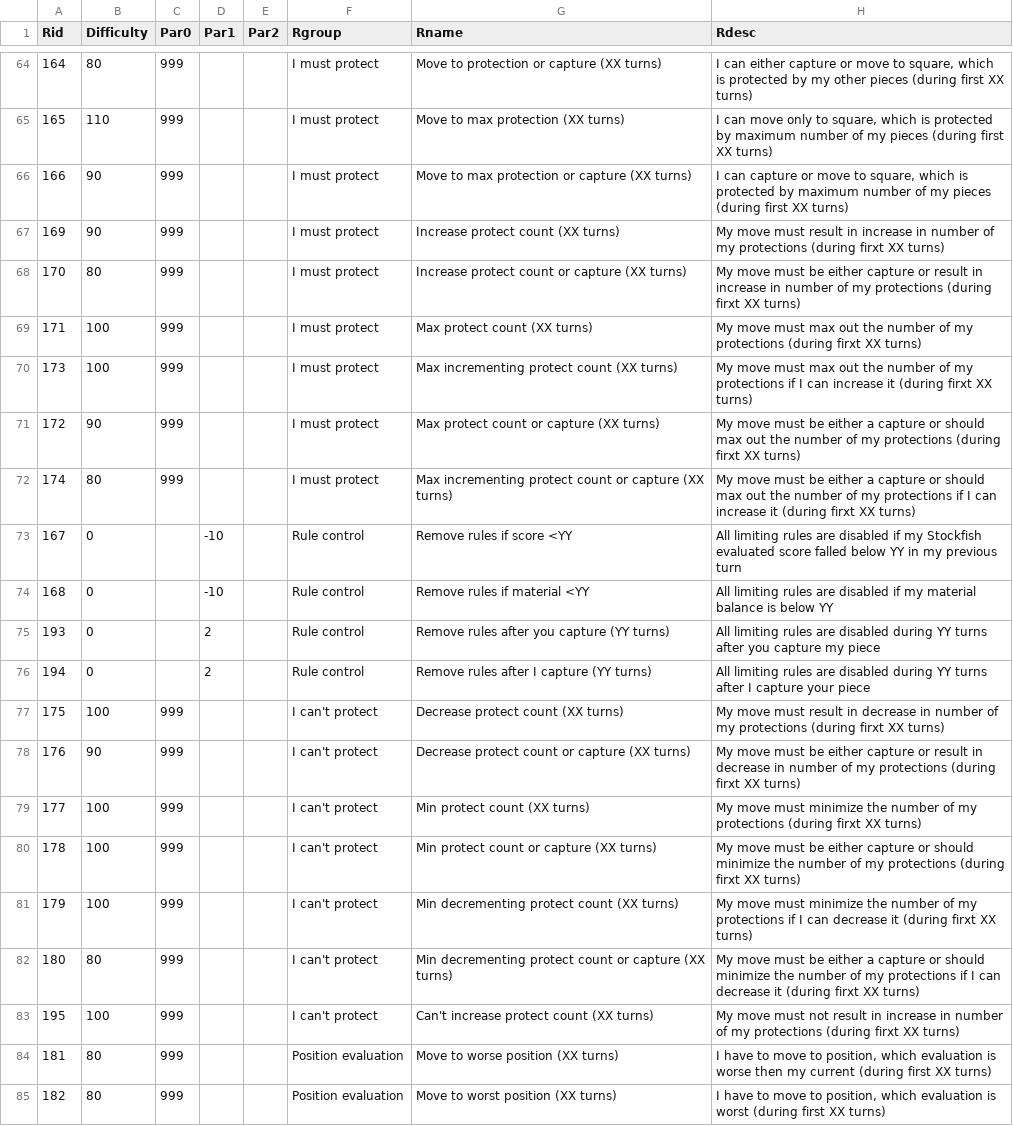
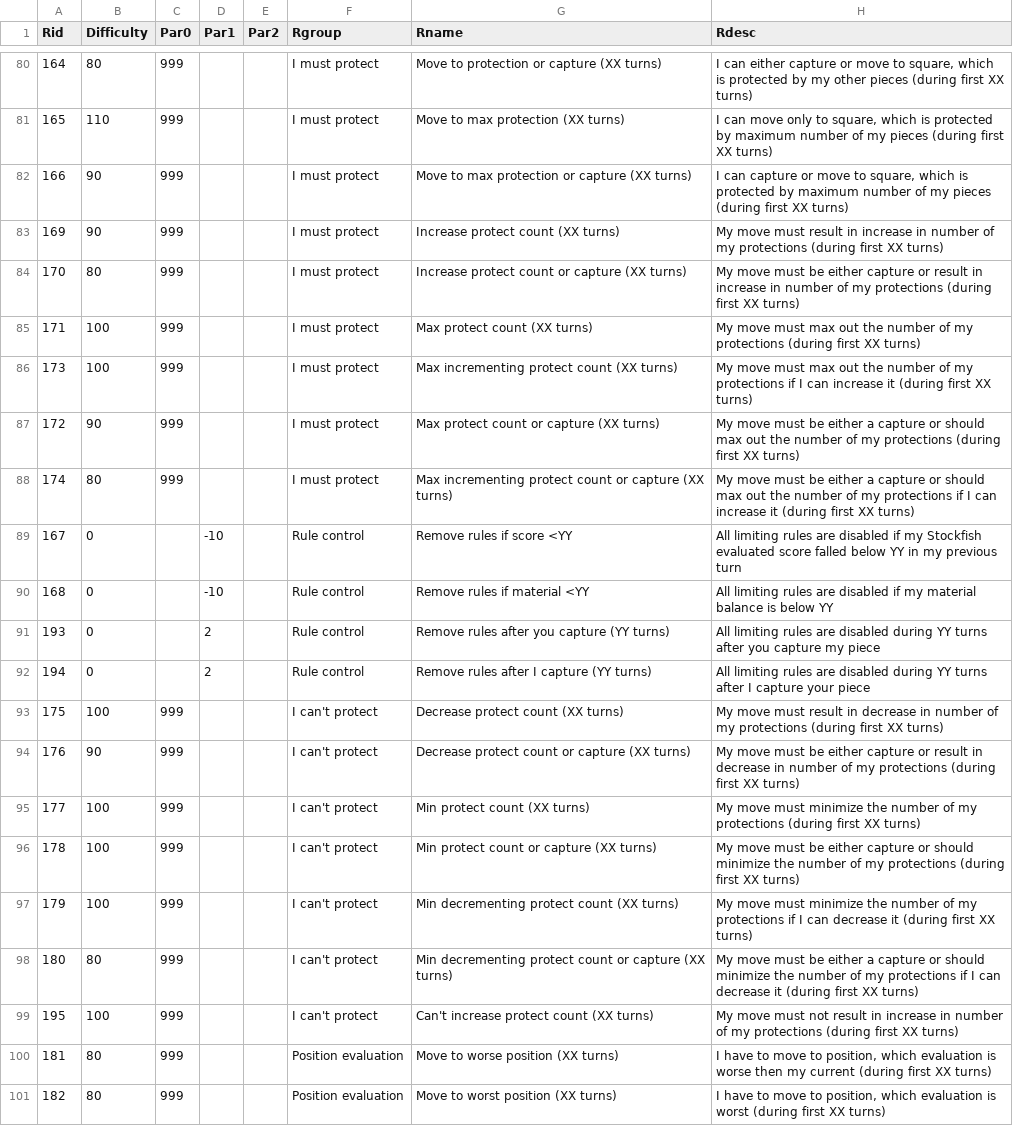
Before and after one commit to rualark/FlexiChess, a CSV file: rules/rules.csv, drawn as a sheet; only a part is shown, gaps mark what is left out; the diff covers the shown part only.

```diff
--- a/rules/rules.csv
+++ b/rules/rules.csv
@@ -66,8 +82,8 @@ Rid;Difficulty;Par0;Par1;Par2;Rgroup;Rname;Rdesc
 166;90;999;;;I must protect;Move to max protection or capture (XX turns);I can capture or move to square, which is protected by maximum number of my pieces (during first XX turns)
-169;90;999;;;I must protect;Increase protect count (XX turns);My move must result in increase in number of my protections (during firxt XX turns)
-170;80;999;;;I must protect;Increase protect count or capture (XX turns);My move must be either capture or result in increase in number of my protections (during firxt XX turns)
-171;100;999;;;I must protect;Max protect count (XX turns);My move must max out the number of my protections (during firxt XX turns)
-173;100;999;;;I must protect;Max incrementing protect count (XX turns);My move must max out the number of my protections if I can increase it (during firxt XX turns)
-172;90;999;;;I must protect;Max protect count or capture (XX turns);My move must be either a capture or should max out the number of my protections (during firxt XX turns)
-174;80;999;;;I must protect;Max incrementing protect count or capture (XX turns);My move must be either a capture or should max out the number of my protections if I can increase it (during firxt XX turns)
+169;90;999;;;I must protect;Increase protect count (XX turns);My move must result in increase in number of my protections (during first XX turns)
+170;80;999;;;I must protect;Increase protect count or capture (XX turns);My move must be either capture or result in increase in number of my protections (during first XX turns)
+171;100;999;;;I must protect;Max protect count (XX turns);My move must max out the number of my protections (during first XX turns)
+173;100;999;;;I must protect;Max incrementing protect count (XX turns);My move must max out the number of my protections if I can increase it (during first XX turns)
+172;90;999;;;I must protect;Max protect count or capture (XX turns);My move must be either a capture or should max out the number of my protections (during first XX turns)
+174;80;999;;;I must protect;Max incrementing protect count or capture (XX turns);My move must be either a capture or should max out the number of my protections if I can increase it (during first XX turns)
 167;0;;-10;;Rule control;Remove rules if score <YY;All limiting rules are disabled if my Stockfish evaluated score falled below YY in my previous turn
@@ -76,9 +92,9 @@ Rid;Difficulty;Par0;Par1;Par2;Rgroup;Rname;Rdesc
 194;0;;2;;Rule control;Remove rules after I capture (YY turns);All limiting rules are disabled during YY turns after I capture your piece
-175;100;999;;;I can't protect;Decrease protect count (XX turns);My move must result in decrease in number of my protections (during firxt XX turns)
-176;90;999;;;I can't protect;Decrease protect count or capture (XX turns);My move must be either capture or result in decrease in number of my protections (during firxt XX turns)
-177;100;999;;;I can't protect;Min protect count (XX turns);My move must minimize the number of my protections (during firxt XX turns)
-178;100;999;;;I can't protect;Min protect count or capture (XX turns);My move must be either capture or should minimize the number of my protections (during firxt XX turns)
-179;100;999;;;I can't protect;Min decrementing protect count (XX turns);My move must minimize the number of my protections if I can decrease it (during firxt XX turns)
-180;80;999;;;I can't protect;Min decrementing protect count or capture (XX turns);My move must be either a capture or should minimize the number of my protections if I can decrease it (during firxt XX turns)
-195;100;999;;;I can't protect;Can't increase protect count (XX turns);My move must not result in increase in number of my protections (during firxt XX turns)
+175;100;999;;;I can't protect;Decrease protect count (XX turns);My move must result in decrease in number of my protections (during first XX turns)
+176;90;999;;;I can't protect;Decrease protect count or capture (XX turns);My move must be either capture or result in decrease in number of my protections (during first XX turns)
+177;100;999;;;I can't protect;Min protect count (XX turns);My move must minimize the number of my protections (during first XX turns)
+178;100;999;;;I can't protect;Min protect count or capture (XX turns);My move must be either capture or should minimize the number of my protections (during first XX turns)
+179;100;999;;;I can't protect;Min decrementing protect count (XX turns);My move must minimize the number of my protections if I can decrease it (during first XX turns)
+180;80;999;;;I can't protect;Min decrementing protect count or capture (XX turns);My move must be either a capture or should minimize the number of my protections if I can decrease it (during first XX turns)
+195;100;999;;;I can't protect;Can't increase protect count (XX turns);My move must not result in increase in number of my protections (during first XX turns)
 181;80;999;;;Position evaluation;Move to worse position (XX turns);I have to move to position, which evaluation is worse then my current (during first XX turns)
```
Also changed, not shown: 16 added rows, 7 removed rows and 7 edited cells elsewhere in this file, 14 other files.
